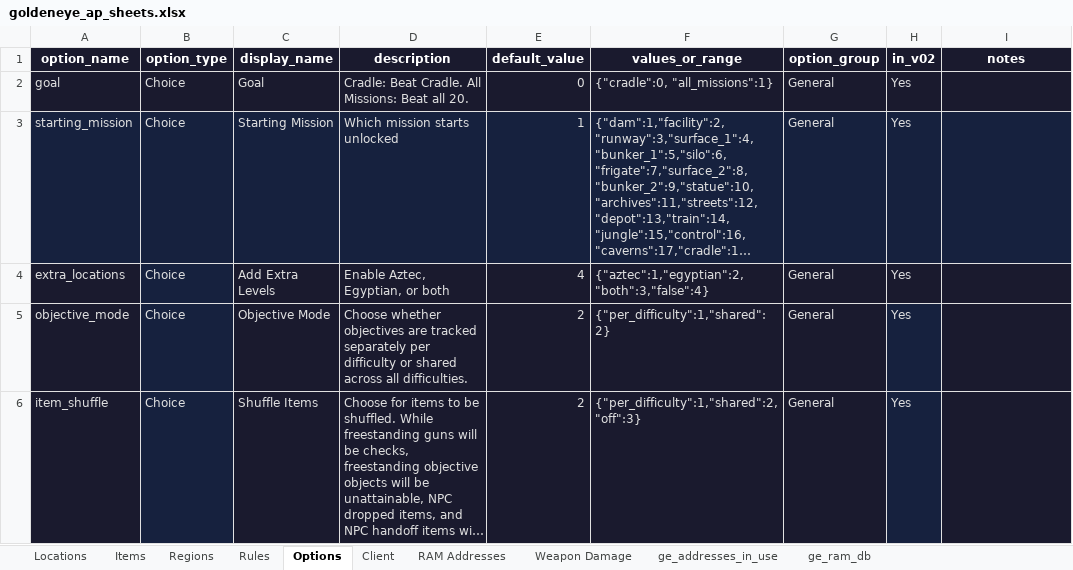
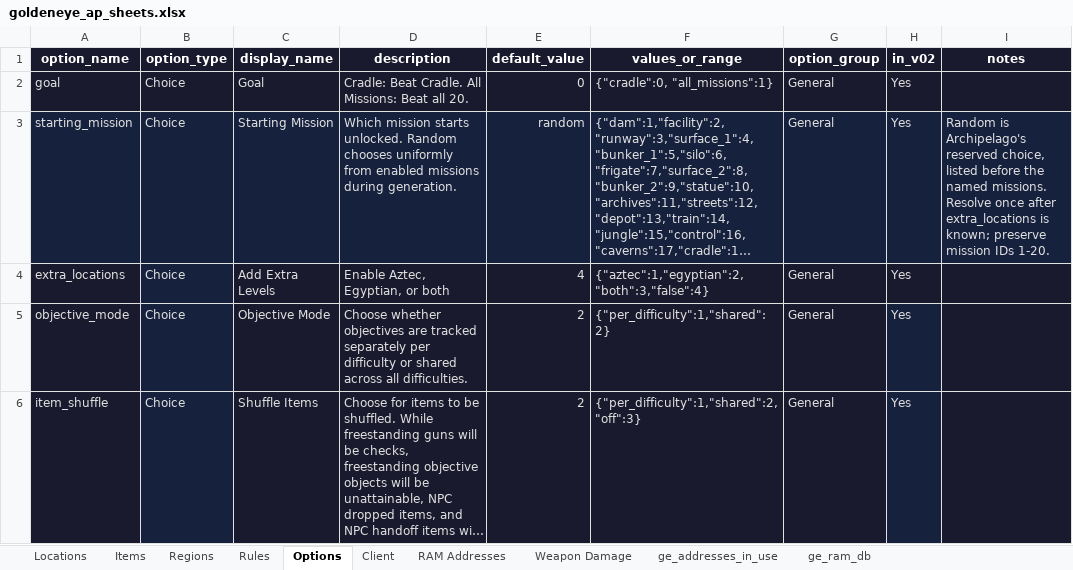
Before and after one commit to NotFamilyJules/goldeneye_ap, an Excel workbook: docs/goldeneye_ap_sheets.xlsx, sheet Options, drawn as a sheet; only a part is shown; long unchanged cells end in …; values as stored, in another font and other column widths than the file's, no borders; charts and pictures not drawn; the diff names each change by its address in the sheet, - before the commit and + after, or states it on an @@ line.

```diff
--- a/docs/goldeneye_ap_sheets.xlsx (sheet Options)
+++ b/docs/goldeneye_ap_sheets.xlsx (sheet Options)
-D3 (description): …mission starts unlocked
+D3 (description): …mission starts unlocked. Random chooses uniformly from enabled missions during generation.
-E3 (default_value): 1
+E3 (default_value): random
-I3 (notes): (empty)
+I3 (notes): Random is Archipelago's reserved choice, listed before the named missions. Resolve once after extra_locations is known; preserve mission IDs 1-20.
```
Also changed, not shown: 13 other files.
